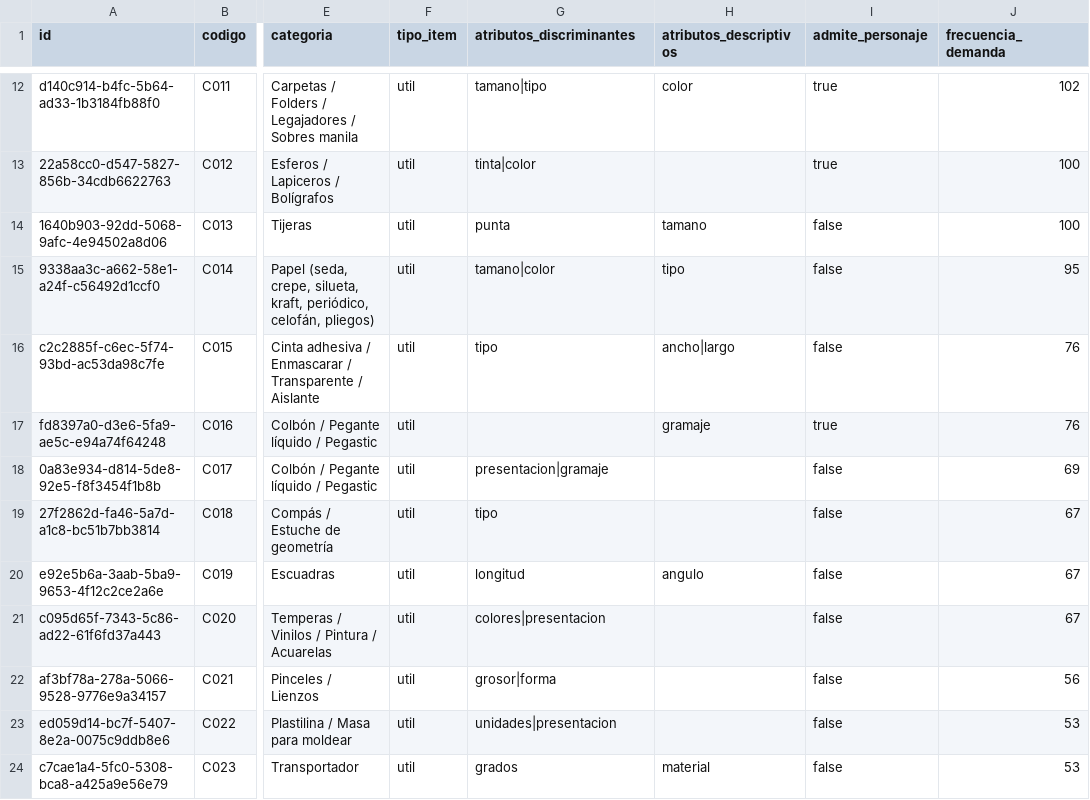
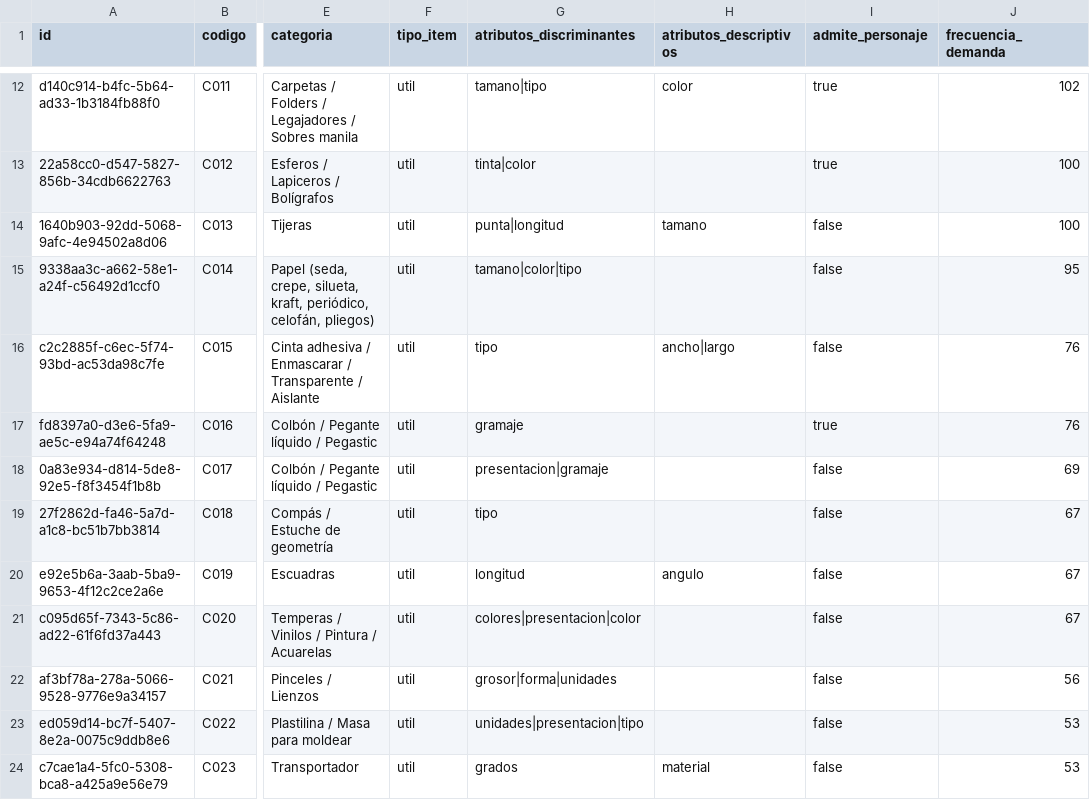
Before and after one commit to Tukit-Col/FINAL, a CSV file: datos/catalogo/conceptos.csv, drawn as a sheet; only a part is shown, gaps mark what is left out; the diff covers the shown part only; the diff names each change by its address in the sheet, - before the commit and + after, or states it on an @@ line.

Commit message:
Curaduria del Agustiniano y del catalogo, medida sin base con kits_offline
- Listas: no_comprar/otro donde el colegio no pide comprar, conceptos
  corregidos, renglones compuestos partidos, cantidades en unidad base.
- Catalogo: C071 desactivado y repartido, discriminantes nuevos, empaque,
  personajes sin marcar, titulos de libros, representantes.
- ensayos/kits_offline.py arma los kits desde datos/ y sus pruebas fijan los
  renglones de la auditoria.

```diff
--- a/datos/catalogo/conceptos.csv
+++ b/datos/catalogo/conceptos.csv
-G14 (atributos_discriminantes): punta
+G14 (atributos_discriminantes): punta|longitud
-G15 (atributos_discriminantes): tamano|color
+G15 (atributos_discriminantes): tamano|color|tipo
-H15 (atributos_descriptivos): tipo
+H15 (atributos_descriptivos): (empty)
-G17 (atributos_discriminantes): (empty)
+G17 (atributos_discriminantes): gramaje
-H17 (atributos_descriptivos): gramaje
+H17 (atributos_descriptivos): (empty)
-G21 (atributos_discriminantes): colores|presentacion
+G21 (atributos_discriminantes): colores|presentacion|color
-G22 (atributos_discriminantes): grosor|forma
+G22 (atributos_discriminantes): grosor|forma|unidades
-G23 (atributos_discriminantes): unidades|presentacion
+G23 (atributos_discriminantes): unidades|presentacion|tipo
```
Also changed, not shown: 1 added row and 23 edited cells elsewhere in this file, datos/catalogo/libros_firecrawl.csv, datos/curaduria/listas_revisadas.csv, 3 other files.
